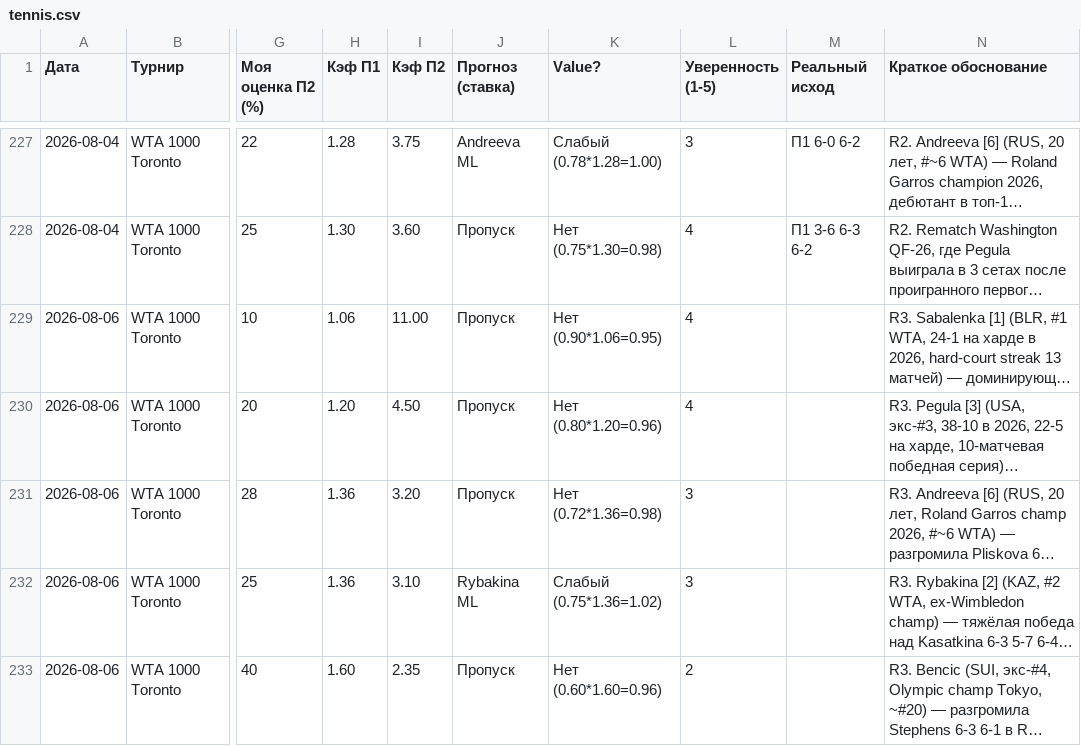
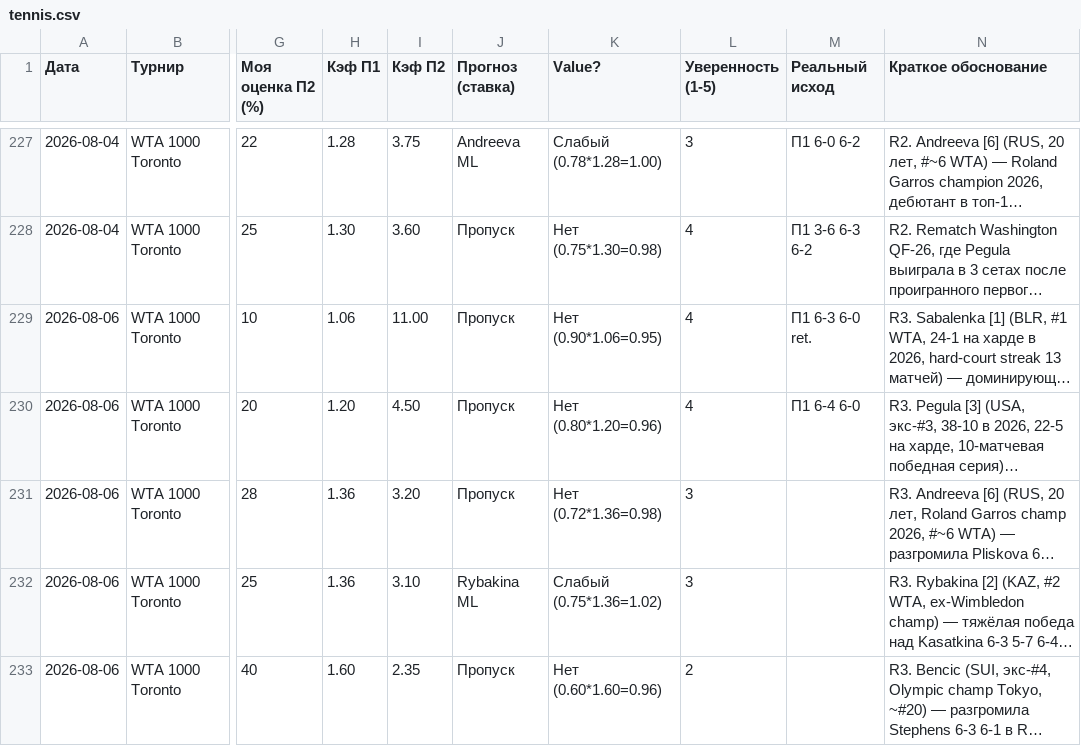
Before and after one commit to YlianPaulouskiy/Tennis-Statistics, a CSV file: data/tennis.csv, drawn as a sheet; only a part is shown, gaps mark what is left out; long unchanged cells end in …; the diff covers the shown part only; the diff names each change by its address in the sheet, - before the commit and + after, or states it on an @@ line.

Commit message:
Tennis analysis 2026-08-07

```diff
--- a/data/tennis.csv
+++ b/data/tennis.csv
-M229 (Реальный исход): (empty)
+M229 (Реальный исход): П1 6-3 6-0 ret.
-M230 (Реальный исход): (empty)
+M230 (Реальный исход): П1 6-4 6-0
```
Also changed, not shown: 7 added rows and 1 edited cell elsewhere in this file.
